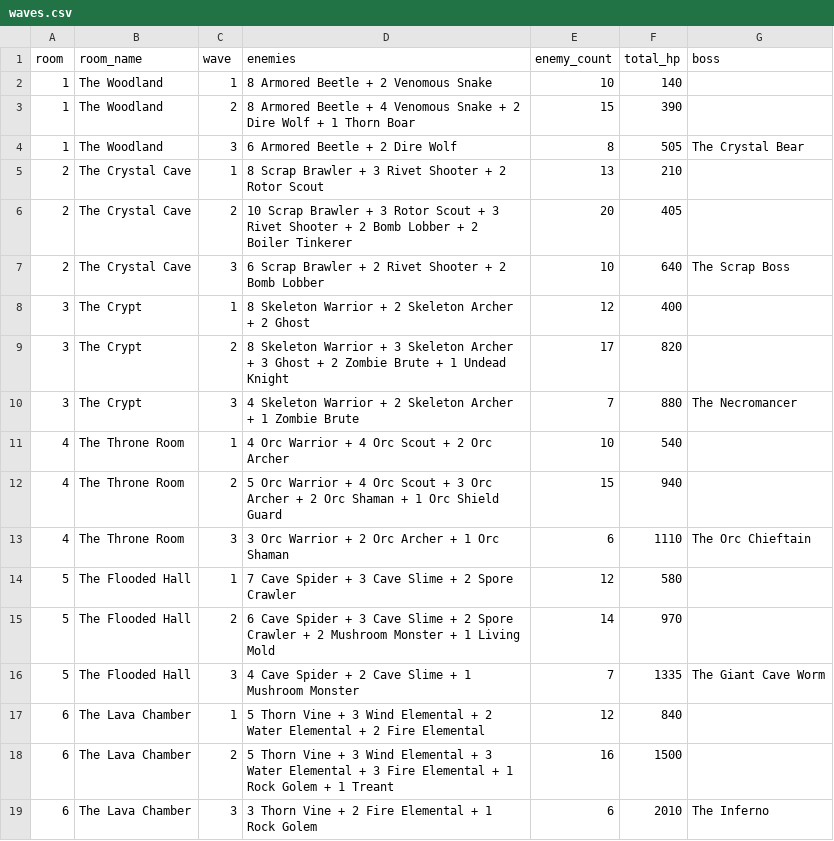
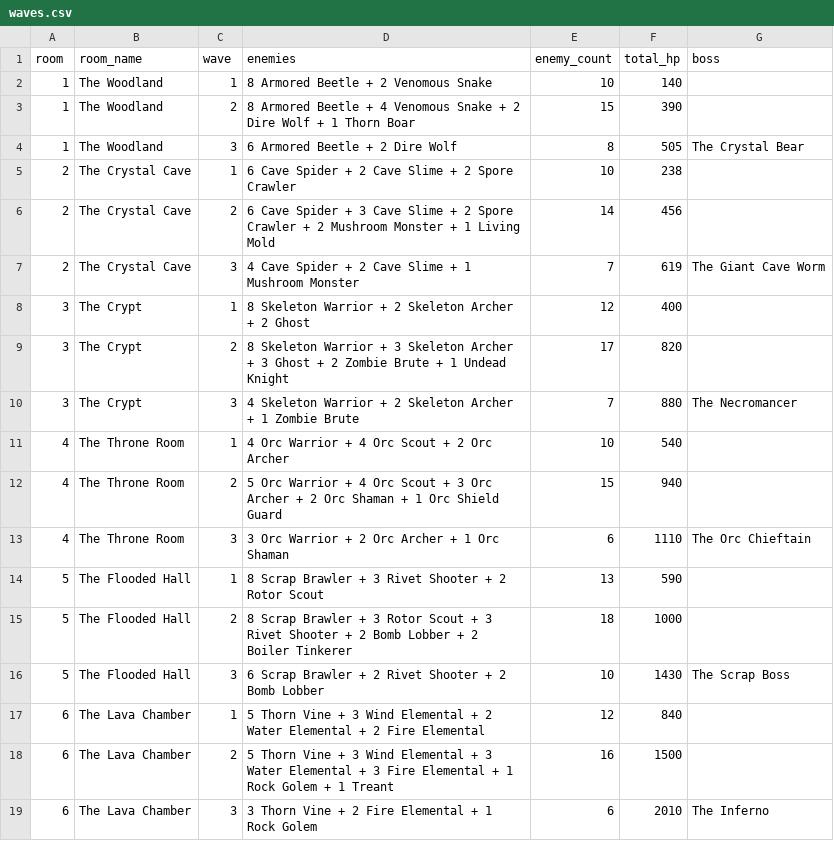
Before and after one commit to sydorakroman-dev/elf-and-crab, a CSV file: docs/waves.csv, drawn as a sheet.

```diff
--- a/docs/waves.csv
+++ b/docs/waves.csv
@@ -4,5 +4,5 @@ room,room_name,wave,enemies,enemy_count,total_hp,boss
 1,The Woodland,3,6 Armored Beetle + 2 Dire Wolf,8,505,The Crystal Bear
-2,The Crystal Cave,1,8 Scrap Brawler + 3 Rivet Shooter + 2 Rotor Scout,13,210,
-2,The Crystal Cave,2,10 Scrap Brawler + 3 Rotor Scout + 3 Rivet Shooter + 2 Bomb Lobber + 2 Boiler Tinkerer,20,405,
-2,The Crystal Cave,3,6 Scrap Brawler + 2 Rivet Shooter + 2 Bomb Lobber,10,640,The Scrap Boss
+2,The Crystal Cave,1,6 Cave Spider + 2 Cave Slime + 2 Spore Crawler,10,238,
+2,The Crystal Cave,2,6 Cave Spider + 3 Cave Slime + 2 Spore Crawler + 2 Mushroom Monster + 1 Living Mold,14,456,
+2,The Crystal Cave,3,4 Cave Spider + 2 Cave Slime + 1 Mushroom Monster,7,619,The Giant Cave Worm
 3,The Crypt,1,8 Skeleton Warrior + 2 Skeleton Archer + 2 Ghost,12,400,
@@ -13,5 +13,5 @@ room,room_name,wave,enemies,enemy_count,total_hp,boss
 4,The Throne Room,3,3 Orc Warrior + 2 Orc Archer + 1 Orc Shaman,6,1110,The Orc Chieftain
-5,The Flooded Hall,1,7 Cave Spider + 3 Cave Slime + 2 Spore Crawler,12,580,
-5,The Flooded Hall,2,6 Cave Spider + 3 Cave Slime + 2 Spore Crawler + 2 Mushroom Monster + 1 Living Mold,14,970,
-5,The Flooded Hall,3,4 Cave Spider + 2 Cave Slime + 1 Mushroom Monster,7,1335,The Giant Cave Worm
+5,The Flooded Hall,1,8 Scrap Brawler + 3 Rivet Shooter + 2 Rotor Scout,13,590,
+5,The Flooded Hall,2,8 Scrap Brawler + 3 Rotor Scout + 3 Rivet Shooter + 2 Bomb Lobber + 2 Boiler Tinkerer,18,1000,
+5,The Flooded Hall,3,6 Scrap Brawler + 2 Rivet Shooter + 2 Bomb Lobber,10,1430,The Scrap Boss
 6,The Lava Chamber,1,5 Thorn Vine + 3 Wind Elemental + 2 Water Elemental + 2 Fire Elemental,12,840,
```
Also changed, not shown: docs/enemies.csv, 5 other files.
